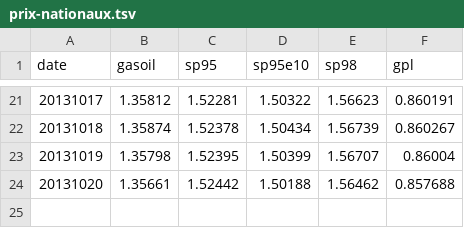
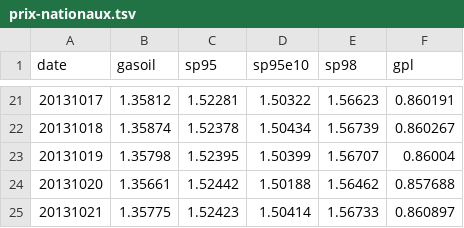
Before and after one commit to prix-carburant/prix-carburant-data, a TSV file: prix-nationaux.tsv, drawn as a sheet; only a part is shown, gaps mark what is left out; the diff names each change by its address in the sheet, - before the commit and + after, or states it on an @@ line.

```diff
--- a/prix-nationaux.tsv
+++ b/prix-nationaux.tsv
+row 25: 20131021 | 1.35775 | 1.52423 | 1.50414 | 1.56733 | 0.860897
```
Also changed, not shown: 3 other files.
